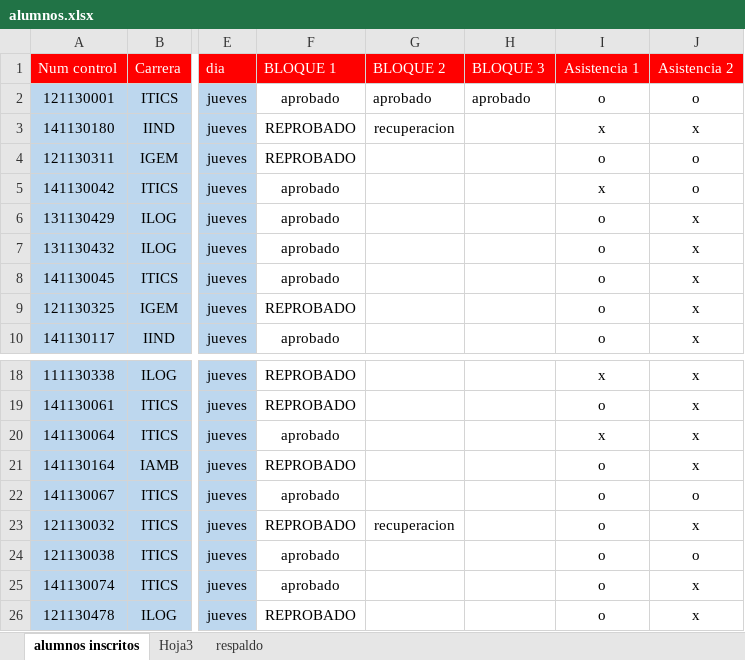
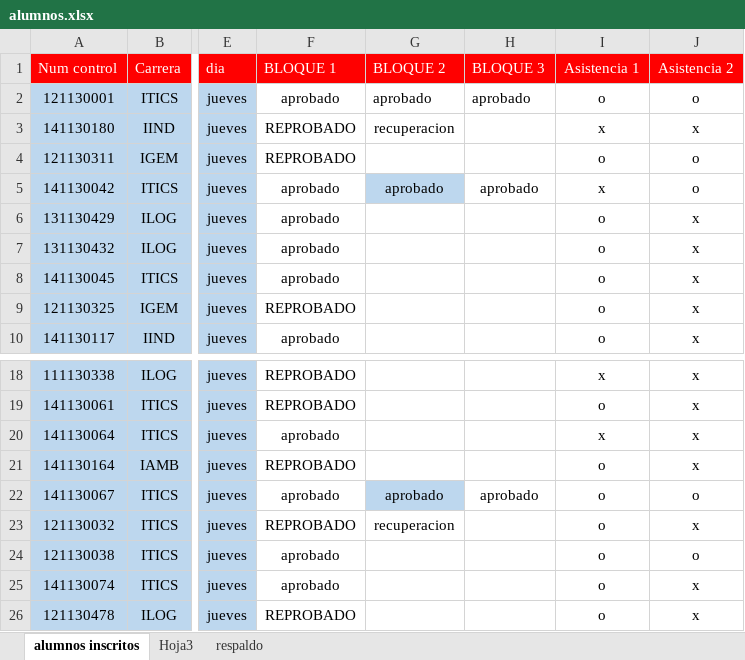
Before and after one commit to antroar/7sem-mat, an Excel workbook: alumnos.xlsx, sheet alumnos inscritos, drawn as a sheet; only a part is shown, gaps mark what is left out; values as stored, in another font and other column widths than the file's, no borders; the diff names each change by its address in the sheet, - before the commit and + after, or states it on an @@ line.

Commit message:
lista de alumnos

```diff
--- a/alumnos.xlsx (sheet alumnos inscritos)
+++ b/alumnos.xlsx (sheet alumnos inscritos)
-G5 (BLOQUE 2): (empty)
+G5 (BLOQUE 2): aprobado
-G5 fill: none
+G5 fill: #BDD7EE
-H5 (BLOQUE 3): (empty)
+H5 (BLOQUE 3): aprobado
-G22 (BLOQUE 2): (empty)
+G22 (BLOQUE 2): aprobado
-G22 fill: none
+G22 fill: #BDD7EE
-H22 (BLOQUE 3): (empty)
+H22 (BLOQUE 3): aprobado
```
